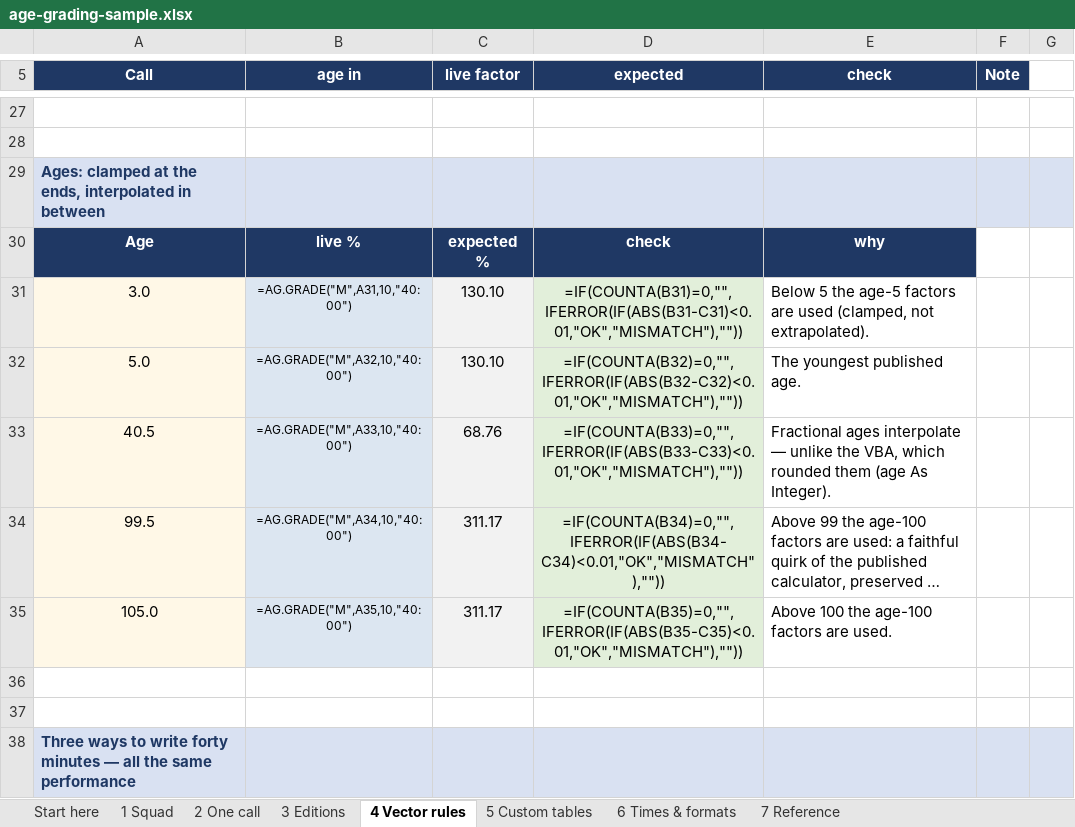
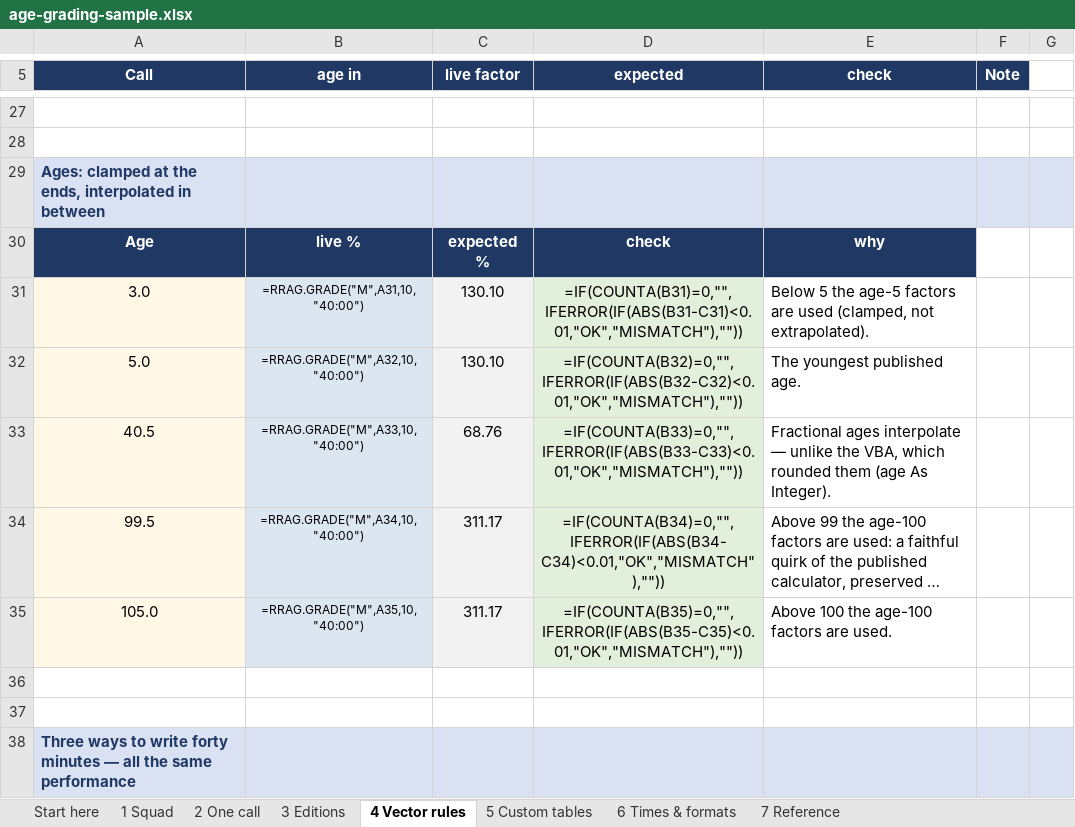
Before and after one commit to igitur/road-running-age-grading, an Excel workbook: xll/examples/age-grading-sample.xlsx, sheet 4 Vector rules, drawn as a sheet; only a part is shown, gaps mark what is left out; long unchanged cells end in …; values as stored, in another font and other column widths than the file's, no borders; formulas without a stored value are shown as written; the diff covers the shown part only; the diff names each change by its address in the sheet, - before the commit and + after, or states it on an @@ line.

Commit message:
Rename the add-in to Road Running Age Grading, with an RRAG prefix
    xll_age_grading.xll        -> road_running_age_grading.xll
    =AG.GRADE(...)             -> =RRAG.GRADE(...)   (all twelve functions)
    category "Age grading"     -> "Road Running"

The internal plumbing follows the file so the source does not lie about what it
builds: the glue is src/road_running_age_grading.cpp, the linker script is
road_running_age_grading.def, LIBRARY and every exported symbol are xll_rrag_*
(the library strips the leading underscore of "_xll_rrag_grade" when it registers),
and the native test binary is road_running_age_grading_test.

Everything that mentions the old names moved with it: both READMEs, the five
pages under xll/docs, docs/10-excel-addin.md, the sample-workbook builder and the
generated workbook (77 formula and label sites), and the age-grading skill.

Verified after a clean rebuild: 612 native checks, every .def symbol present in
the PE export table, imports still system DLLs only, `strings` shows the twelve
RRAG.* names and "Road Running", the workbook audit passes with 54 marked array
cells, and 23 oracle-checked values still agree with the published calculator.

```diff
--- a/xll/examples/age-grading-sample.xlsx (sheet 4 Vector rules)
+++ b/xll/examples/age-grading-sample.xlsx (sheet 4 Vector rules)
-B31 (age in): =AG.GRADE("M",A31,10,"40:00")
+B31 (age in): =RRAG.GRADE("M",A31,10,"40:00")
-B32 (age in): =AG.GRADE("M",A32,10,"40:00")
+B32 (age in): =RRAG.GRADE("M",A32,10,"40:00")
-B33 (age in): =AG.GRADE("M",A33,10,"40:00")
+B33 (age in): =RRAG.GRADE("M",A33,10,"40:00")
-B34 (age in): =AG.GRADE("M",A34,10,"40:00")
+B34 (age in): =RRAG.GRADE("M",A34,10,"40:00")
-B35 (age in): =AG.GRADE("M",A35,10,"40:00")
+B35 (age in): =RRAG.GRADE("M",A35,10,"40:00")
```
Also changed, not shown: 12 edited cells elsewhere in this sheet, sheet 2 One call, sheet 1 Squad, sheet 6 Times & formats, sheet Start here, sheet 3 Editions, sheet 5 Custom tables, 1 more sheet, 14 other files.
